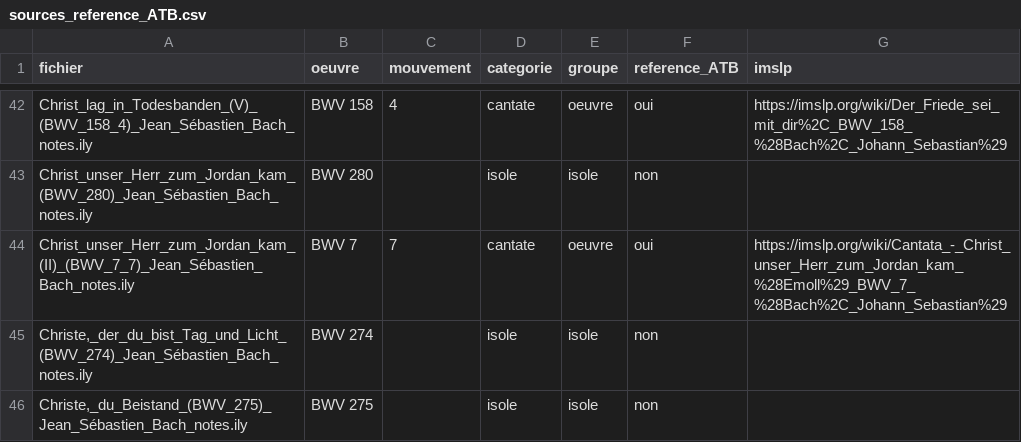
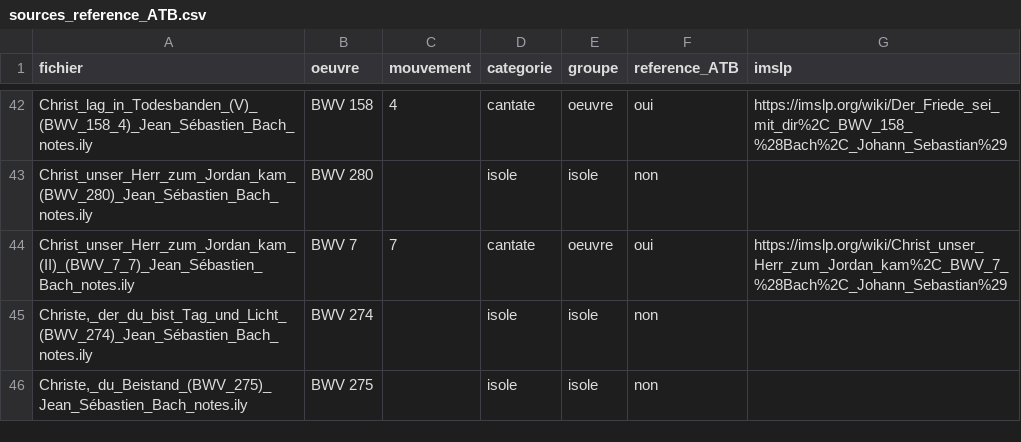
Before and after one commit to francoisvion/OpenBach, a CSV file: Lilypond/Chorals/sources_reference_ATB.csv, drawn as a sheet; only a part is shown, gaps mark what is left out; the diff covers the shown part only.

```diff
--- a/Lilypond/Chorals/sources_reference_ATB.csv
+++ b/Lilypond/Chorals/sources_reference_ATB.csv
@@ -43,3 +43,3 @@ Christ_lag_in_Todesbanden_(V)_(BWV_158_4)_Jean_Sébastien_Bach_notes.ily,BWV 158
 Christ_unser_Herr_zum_Jordan_kam_(BWV_280)_Jean_Sébastien_Bach_notes.ily,BWV 280,,isole,isole,non,
-Christ_unser_Herr_zum_Jordan_kam_(II)_(BWV_7_7)_Jean_Sébastien_Bach_notes.ily,BWV 7,7,cantate,oeuvre,oui,https://imslp.org/wiki/Cantata_-_Christ_unser_Herr_zum_Jordan_kam_%28Emoll%29_BWV_7_%28Bach%2C_Johann_Sebastian%29
+Christ_unser_Herr_zum_Jordan_kam_(II)_(BWV_7_7)_Jean_Sébastien_Bach_notes.ily,BWV 7,7,cantate,oeuvre,oui,https://imslp.org/wiki/Christ_unser_Herr_zum_Jordan_kam%2C_BWV_7_%28Bach%2C_Johann_Sebastian%29
 "Christe,_der_du_bist_Tag_und_Licht_(BWV_274)_Jean_Sébastien_Bach_notes.ily",BWV 274,,isole,isole,non,
```
Also changed, not shown: 18 edited cells elsewhere in this file, 2 other files.
